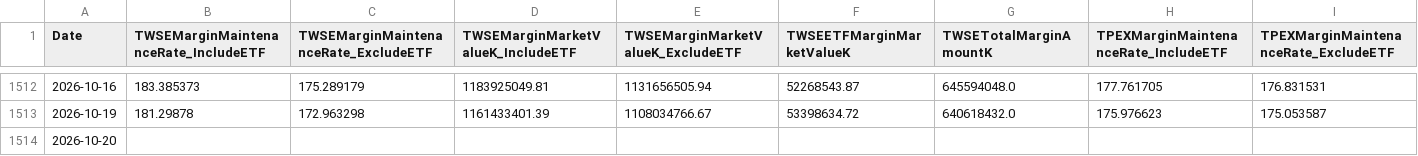
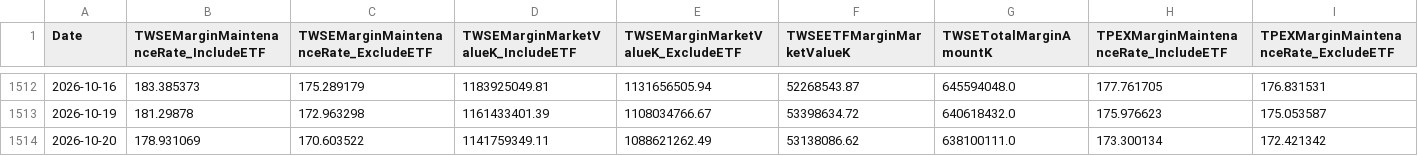
Before and after one commit to dylanlu0604-dot/taiwan-margin-maintenance-rate, a CSV file: data/margin_maintenance.csv, drawn as a sheet; only a part is shown, gaps mark what is left out; removed rows and columns are numbered as before the commit, all else as after; rows hold the shown columns only; the diff names each change by its address in the sheet, - before the commit and + after, or states it on an @@ line.

```diff
--- a/data/margin_maintenance.csv
+++ b/data/margin_maintenance.csv
-row 1514: 2026-10-20
+row 1514: 2026-10-20 | 178.931069 | 170.603522 | 1141759349.11 | 1088621262.49 | 53138086.62 | 638100111.0 | 173.300134 | 172.421342
```
Also changed, not shown: data/twse_all_market_keep_rate.csv.
